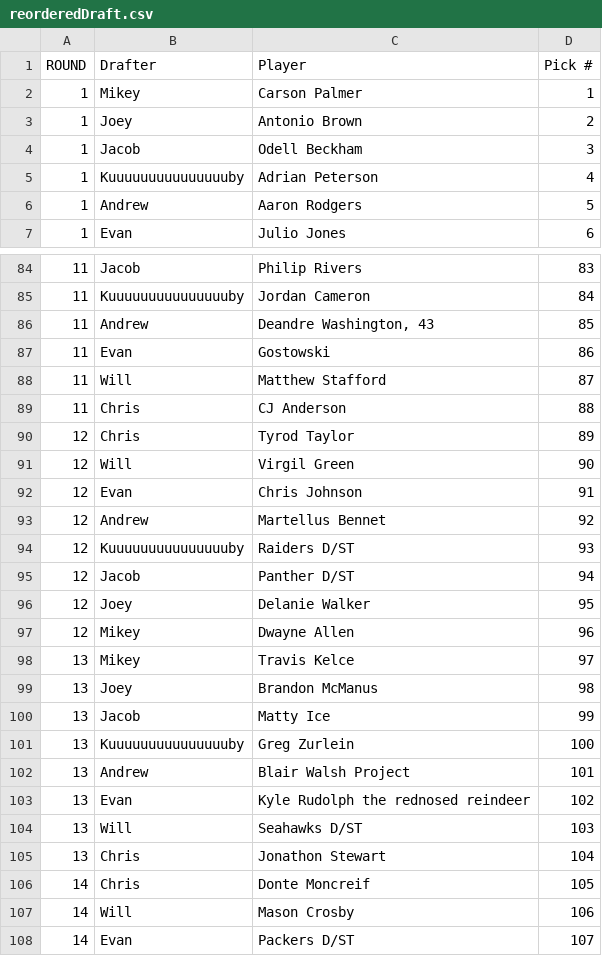
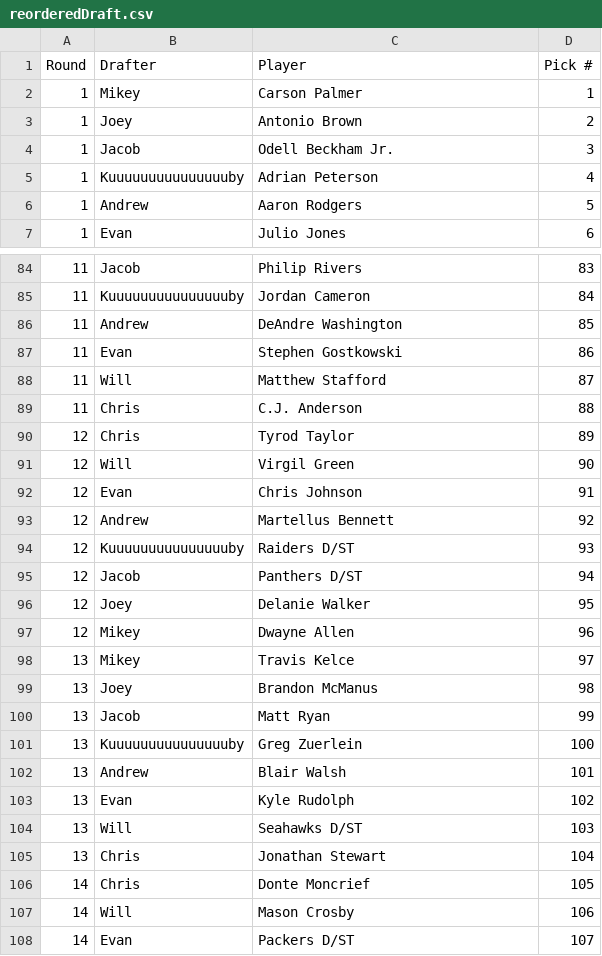
Before and after one commit to EvanOman/FantasyFootball2016, a CSV file: reorderedDraft.csv, drawn as a sheet; only a part is shown, gaps mark what is left out; the diff covers the shown part only.

```diff
--- a/reorderedDraft.csv
+++ b/reorderedDraft.csv
@@ -1,5 +1,5 @@
-"ROUND","Drafter","Player","Pick #"
+"Round","Drafter","Player","Pick #"
 1,"Mikey","Carson Palmer",1
 1,"Joey","Antonio Brown",2
-1,"Jacob","Odell Beckham",3
+1,"Jacob","Odell Beckham Jr.",3
 1,"Kuuuuuuuuuuuuuuuby","Adrian Peterson",4
@@ -85,6 +85,6 @@
 11,"Kuuuuuuuuuuuuuuuby","Jordan Cameron",84
-11,"Andrew","Deandre Washington, 43",85
-11,"Evan","Gostowski",86
+11,"Andrew","DeAndre Washington",85
+11,"Evan","Stephen Gostkowski",86
 11,"Will","Matthew Stafford",87
-11,"Chris","CJ Anderson",88
+11,"Chris","C.J. Anderson",88
 12,"Chris","Tyrod Taylor",89
@@ -92,5 +92,5 @@
 12,"Evan","Chris Johnson",91
-12,"Andrew","Martellus Bennet",92
+12,"Andrew","Martellus Bennett",92
 12,"Kuuuuuuuuuuuuuuuby","Raiders D/ST",93
-12,"Jacob","Panther D/ST",94
+12,"Jacob","Panthers D/ST",94
 12,"Joey","Delanie Walker",95
@@ -99,9 +99,9 @@
 13,"Joey","Brandon McManus",98
-13,"Jacob","Matty Ice",99
-13,"Kuuuuuuuuuuuuuuuby","Greg Zurlein",100
-13,"Andrew","Blair Walsh Project",101
-13,"Evan","Kyle Rudolph the rednosed reindeer",102
+13,"Jacob","Matt Ryan",99
+13,"Kuuuuuuuuuuuuuuuby","Greg Zuerlein",100
+13,"Andrew","Blair Walsh",101
+13,"Evan","Kyle Rudolph",102
 13,"Will","Seahawks D/ST",103
-13,"Chris","Jonathon Stewart",104
-14,"Chris","Donte Moncreif",105
+13,"Chris","Jonathan Stewart",104
+14,"Chris","Donte Moncrief",105
 14,"Will","Mason Crosby",106
```
Also changed, not shown: 8 edited cells elsewhere in this file, Draft.csv, 4 other files.
